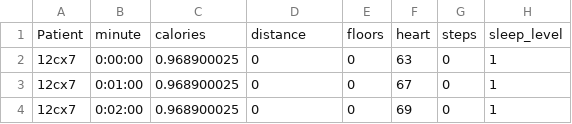
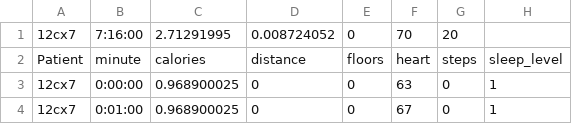
Before and after one commit to FF-Brown/122_PA1, a CSV file: PA1/FitbitData.csv, drawn as a sheet; only a part is shown; the shorter side is filled out with more unchanged rows.

```diff
--- a/PA1/FitbitData.csv
+++ b/PA1/FitbitData.csv
@@ -1 +1,2 @@
+12cx7,7:16:00,2.71291995,0.008724052,0,70,20,
 Patient,minute,calories,distance,floors,heart,steps,sleep_level
```
Also changed, not shown: 2 other files.
